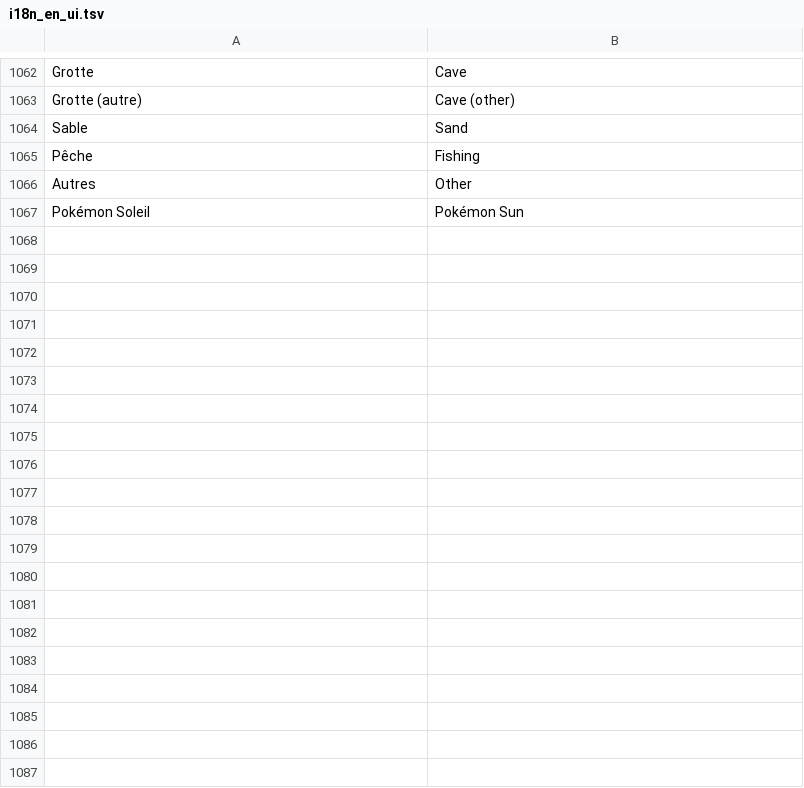
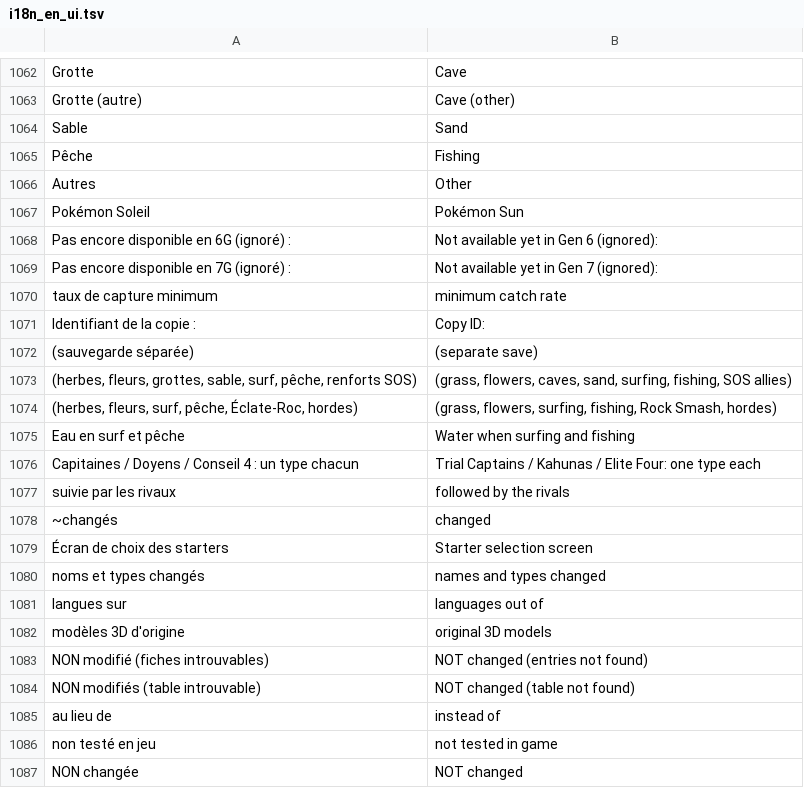
Before and after one commit to mrdbmyla/PKLab, a TSV file: data/i18n_en_ui.tsv, drawn as a sheet; only a part is shown, gaps mark what is left out; the diff covers the shown part only.

```diff
--- a/data/i18n_en_ui.tsv
+++ b/data/i18n_en_ui.tsv
@@ -1067 +1067,21 @@ Autres	Other
 Pokémon Soleil	Pokémon Sun
+Pas encore disponible en 6G (ignoré) :	Not available yet in Gen 6 (ignored):
+Pas encore disponible en 7G (ignoré) :	Not available yet in Gen 7 (ignored):
+taux de capture minimum	minimum catch rate
+Identifiant de la copie :	Copy ID:
+(sauvegarde séparée)	(separate save)
+(herbes, fleurs, grottes, sable, surf, pêche, renforts SOS)	(grass, flowers, caves, sand, surfing, fishing, SOS allies)
+(herbes, fleurs, surf, pêche, Éclate-Roc, hordes)	(grass, flowers, surfing, fishing, Rock Smash, hordes)
+Eau en surf et pêche	Water when surfing and fishing
+Capitaines / Doyens / Conseil 4 : un type chacun	Trial Captains / Kahunas / Elite Four: one type each
+suivie par les rivaux	followed by the rivals
+~changés	changed
+Écran de choix des starters	Starter selection screen
+noms et types changés	names and types changed
+langues sur	languages out of
+modèles 3D d'origine	original 3D models
+NON modifié (fiches introuvables)	NOT changed (entries not found)
+NON modifiés (table introuvable)	NOT changed (table not found)
+au lieu de	instead of
+non testé en jeu	not tested in game
+NON changée	NOT changed
```
Also changed, not shown: 14 added rows and 12 edited cells elsewhere in this file, data/i18n_es_ui.tsv, 23 other files.
